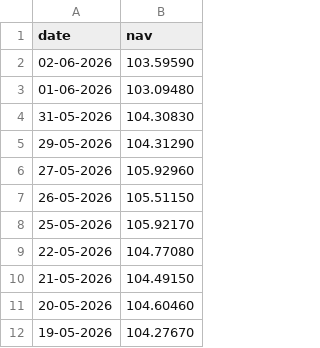
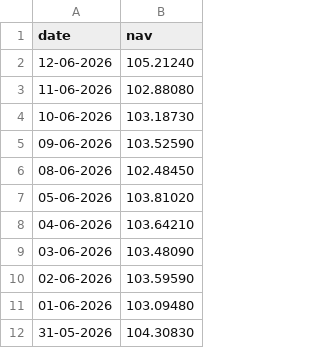
Before and after one commit to ravigupta1121-source/mutual-fund-analytics, a CSV file: data/raw/icici_bluechip_nav.csv, drawn as a sheet; only a part is shown; the shorter side is filled out with more unchanged rows; the diff names each change by its address in the sheet, - before the commit and + after, or states it on an @@ line.

```diff
--- a/data/raw/icici_bluechip_nav.csv
+++ b/data/raw/icici_bluechip_nav.csv
+row 2: 12-06-2026 | 105.21240
+row 3: 11-06-2026 | 102.88080
+row 4: 10-06-2026 | 103.18730
+row 5: 09-06-2026 | 103.52590
+row 6: 08-06-2026 | 102.48450
+row 7: 05-06-2026 | 103.81020
+row 8: 04-06-2026 | 103.64210
+row 9: 03-06-2026 | 103.48090
```
Also changed, not shown: data/raw/axis_bluechip_nav.csv, data/raw/kotak_bluechip_nav.csv, 22 other files.
